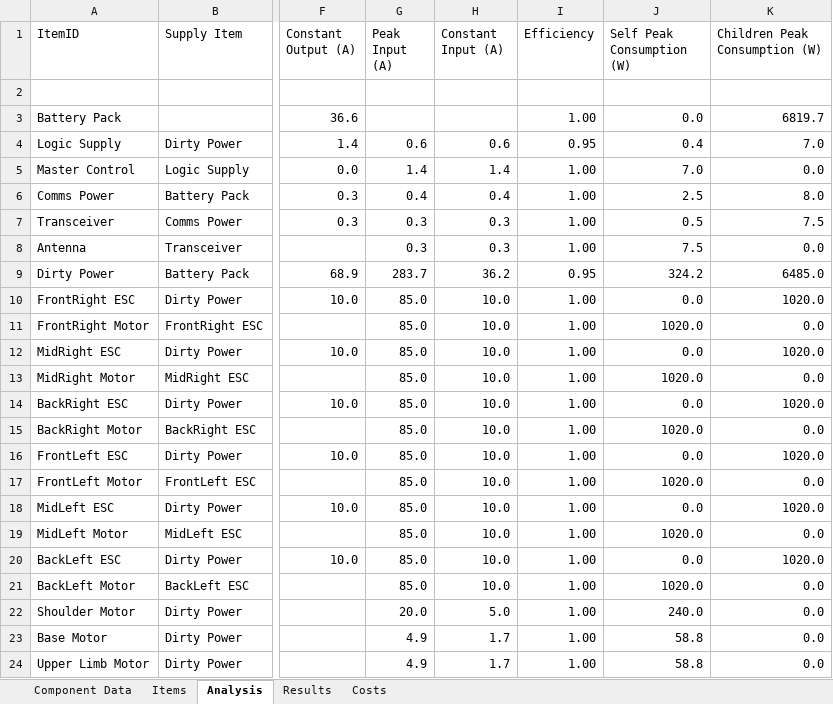
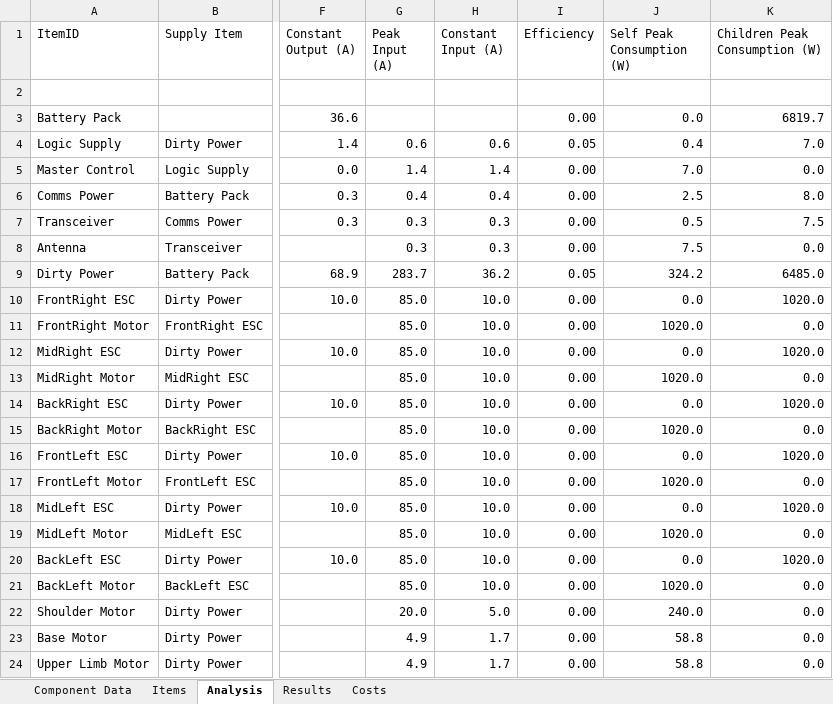
Before and after one commit to ISU-MAVRIC/MAVRIC-Systems, an Excel workbook: Electrical/PowerBudget.xlsx, sheet Analysis, drawn as a sheet; only a part is shown, gaps mark what is left out; values as stored, in another font and other column widths than the file's, no borders; table styles not drawn; the diff names each change by its address in the sheet, - before the commit and + after, or states it on an @@ line.

Commit message:
Changed efficiency to Transmission Loss

```diff
--- a/Electrical/PowerBudget.xlsx (sheet Analysis)
+++ b/Electrical/PowerBudget.xlsx (sheet Analysis)
-I3 (Efficiency): 1.00
+I3 (Efficiency): 0.00
-I4 (Efficiency): 0.95
+I4 (Efficiency): 0.05
-I5:I8 (Efficiency): 1.00
+I5:I8 (Efficiency): 0.00
-I9 (Efficiency): 0.95
+I9 (Efficiency): 0.05
-I10:I24 (Efficiency): 1.00
+I10:I24 (Efficiency): 0.00
```
Also changed, not shown: sheet Items, sheet Component Data, formulas that keep their value.
